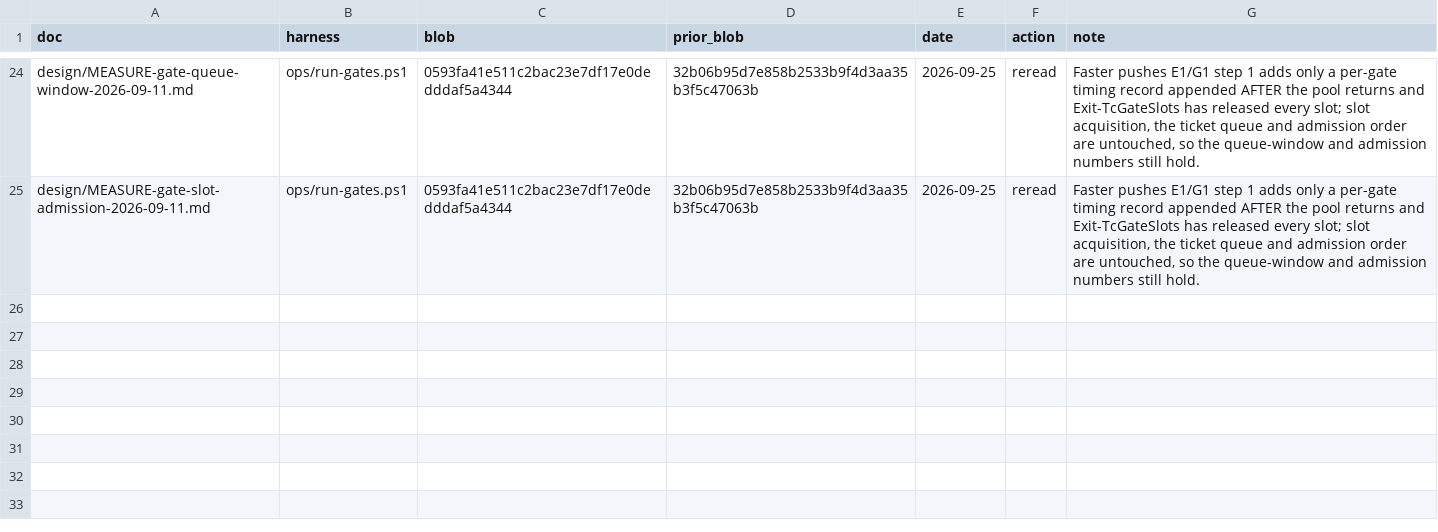
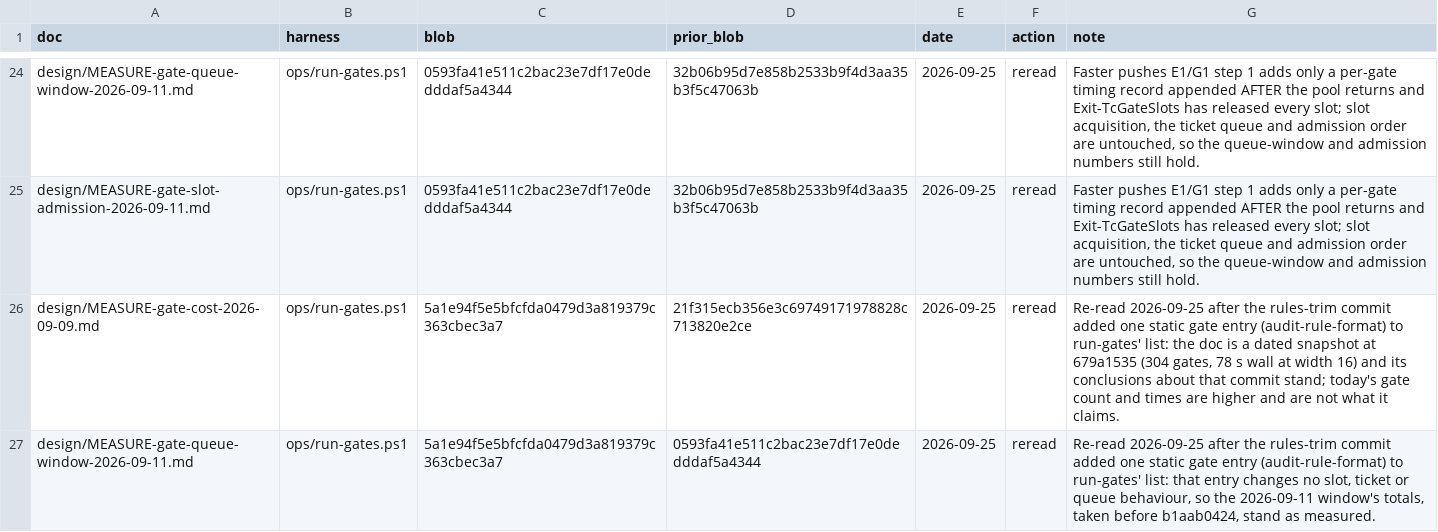
Before and after one commit to Schweino/ThriftyCrew, a TSV file: design/reread-ledger.tsv, drawn as a sheet; only a part is shown, gaps mark what is left out.

```diff
--- a/design/reread-ledger.tsv
+++ b/design/reread-ledger.tsv
@@ -25 +25,3 @@ design/MEASURE-gate-queue-window-2026-09-11.md	ops/run-gates.ps1	0593fa41e511c2b
 design/MEASURE-gate-slot-admission-2026-09-11.md	ops/run-gates.ps1	0593fa41e511c2bac23e7df17e0dedddaf5a4344	32b06b95d7e858b2533b9f4d3aa35b3f5c47063b	2026-09-25	reread	Faster pushes E1/G1 step 1 adds only a per-gate timing record appended AFTER the pool returns and Exit-TcGateSlots has released every slot; slot acquisition, the ticket queue and admission order are untouched, so the queue-window and admission numbers still hold.
+design/MEASURE-gate-cost-2026-09-09.md	ops/run-gates.ps1	5a1e94f5e5bfcfda0479d3a819379c363cbec3a7	21f315ecb356e3c69749171978828c713820e2ce	2026-09-25	reread	Re-read 2026-09-25 after the rules-trim commit added one static gate entry (audit-rule-format) to run-gates' list: the doc is a dated snapshot at 679a1535 (304 gates, 78 s wall at width 16) and its conclusions about that commit stand; today's gate count and times are higher and are not what it claims.
+design/MEASURE-gate-queue-window-2026-09-11.md	ops/run-gates.ps1	5a1e94f5e5bfcfda0479d3a819379c363cbec3a7	0593fa41e511c2bac23e7df17e0dedddaf5a4344	2026-09-25	reread	Re-read 2026-09-25 after the rules-trim commit added one static gate entry (audit-rule-format) to run-gates' list: that entry changes no slot, ticket or queue behaviour, so the 2026-09-11 window's totals, taken before b1aab0424, stand as measured.
```
Also changed, not shown: 1 other file.
